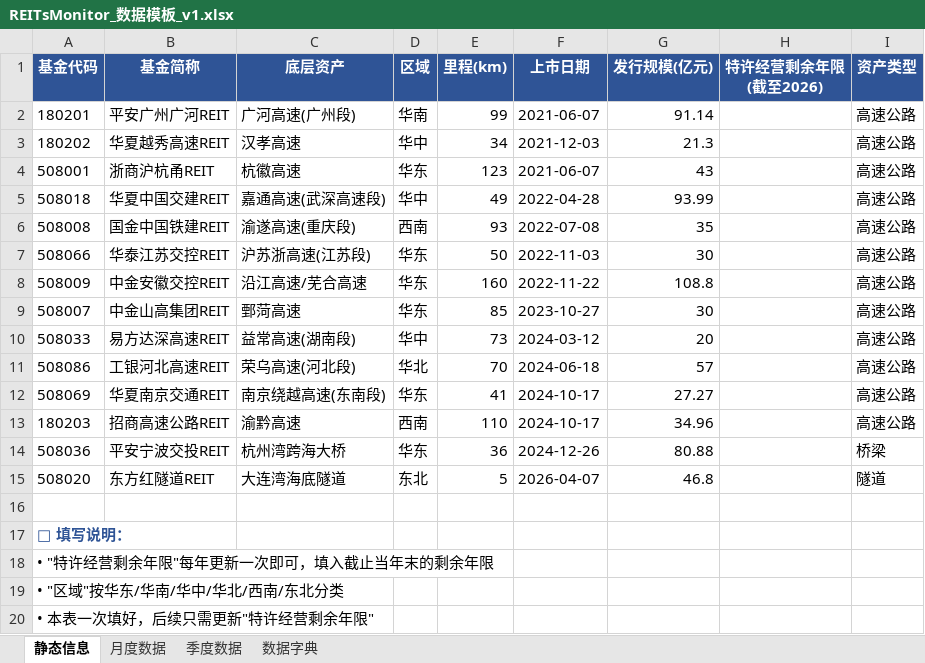
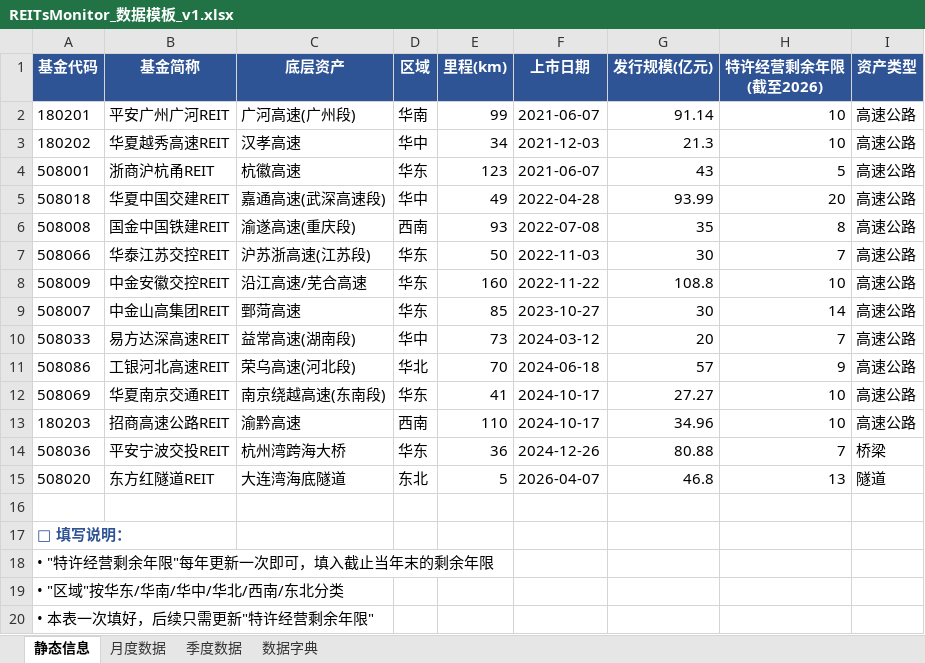
Before and after one commit to aix11111/Reits, an Excel workbook: data/REITsMonitor_数据模板_v1.xlsx, sheet 静态信息, drawn as a sheet; values as stored, in another font and other column widths than the file's, no borders; the diff names each change by its address in the sheet, - before the commit and + after, or states it on an @@ line.

Commit message:
data: fill concession years left (14 funds, verified from public disclosures)

```diff
--- a/data/REITsMonitor_数据模板_v1.xlsx (sheet 静态信息)
+++ b/data/REITsMonitor_数据模板_v1.xlsx (sheet 静态信息)
-H2:H3 (特许经营剩余年限 (截至2026)): (empty)
+H2:H3 (特许经营剩余年限 (截至2026)): 10
-H4 (特许经营剩余年限 (截至2026)): (empty)
+H4 (特许经营剩余年限 (截至2026)): 5
-H5 (特许经营剩余年限 (截至2026)): (empty)
+H5 (特许经营剩余年限 (截至2026)): 20
-H6 (特许经营剩余年限 (截至2026)): (empty)
+H6 (特许经营剩余年限 (截至2026)): 8
-H7 (特许经营剩余年限 (截至2026)): (empty)
+H7 (特许经营剩余年限 (截至2026)): 7
-H8 (特许经营剩余年限 (截至2026)): (empty)
+H8 (特许经营剩余年限 (截至2026)): 10
-H9 (特许经营剩余年限 (截至2026)): (empty)
+H9 (特许经营剩余年限 (截至2026)): 14
-H10 (特许经营剩余年限 (截至2026)): (empty)
+H10 (特许经营剩余年限 (截至2026)): 7
-H11 (特许经营剩余年限 (截至2026)): (empty)
+H11 (特许经营剩余年限 (截至2026)): 9
-H12:H13 (特许经营剩余年限 (截至2026)): (empty)
+H12:H13 (特许经营剩余年限 (截至2026)): 10
-H14 (特许经营剩余年限 (截至2026)): (empty)
+H14 (特许经营剩余年限 (截至2026)): 7
-H15 (特许经营剩余年限 (截至2026)): (empty)
+H15 (特许经营剩余年限 (截至2026)): 13
```
